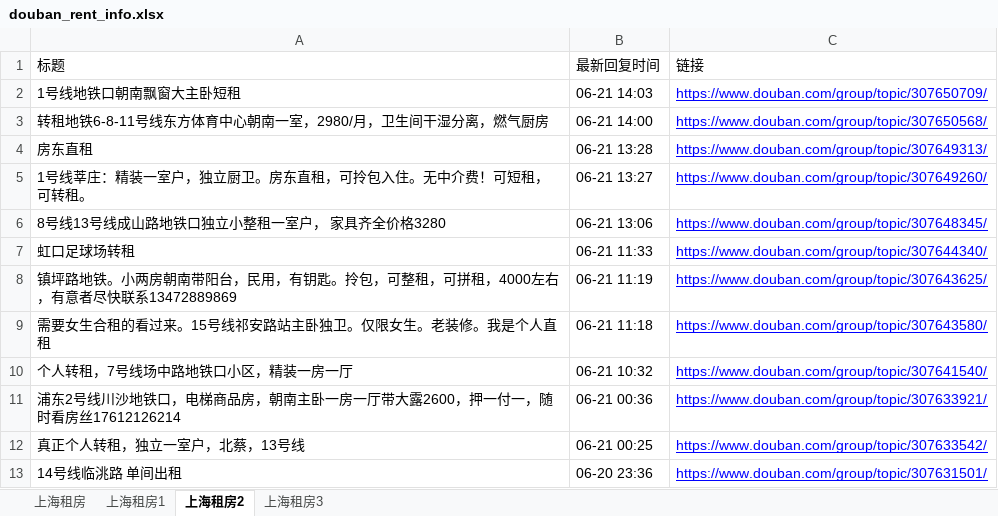
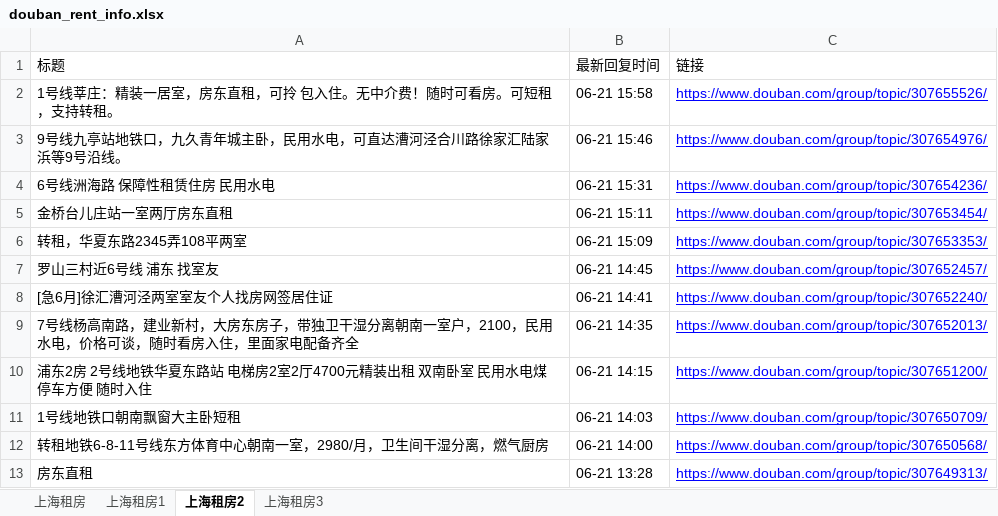
Before and after one commit to RyanShi0118/rent-info-crawler, an Excel workbook: douban_rent_info.xlsx, sheet 上海租房2, drawn as a sheet; only a part is shown; the shorter side is filled out with more unchanged rows; values as stored, in another font and other column widths than the file's, no borders; the diff names each change by its address in the sheet, - before the commit and + after, or states it on an @@ line.

```diff
--- a/douban_rent_info.xlsx (sheet 上海租房2)
+++ b/douban_rent_info.xlsx (sheet 上海租房2)
+row 2: 1号线莘庄：精装一居室，房东直租，可拎 包入住。无中介费！随时可看房。可短租，支持转租。 | 06-21 15:58 | https://www.douban.com/group/topic/307655526/
+row 3: 9号线九亭站地铁口，九久青年城主卧，民用水电，可直达漕河泾合川路徐家汇陆家浜等9号沿线。 | 06-21 15:46 | https://www.douban.com/group/topic/307654976/
+row 4: 6号线洲海路 保障性租赁住房 民用水电 | 06-21 15:31 | https://www.douban.com/group/topic/307654236/
+row 5: 金桥台儿庄站一室两厅房东直租 | 06-21 15:11 | https://www.douban.com/group/topic/307653454/
+row 6: 转租，华夏东路2345弄108平两室 | 06-21 15:09 | https://www.douban.com/group/topic/307653353/
+row 7: 罗山三村近6号线 浦东 找室友 | 06-21 14:45 | https://www.douban.com/group/topic/307652457/
+row 8: [急6月]徐汇漕河泾两室室友个人找房网签居住证 | 06-21 14:41 | https://www.douban.com/group/topic/307652240/
+row 9: 7号线杨高南路，建业新村，大房东房子，带独卫干湿分离朝南一室户，2100，民用水电，价格可谈，随时看房入住，里面家电配备齐全 | 06-21 14:35 | https://www.douban.com/group/topic/307652013/
+row 10: 浦东2房 2号线地铁华夏东路站 电梯房2室2厅4700元精装出租 双南卧室 民用水电煤 停车方便 随时入住 | 06-21 14:15 | https://www.douban.com/group/topic/307651200/
```
Also changed, not shown: sheet 上海租房, sheet 上海租房1, sheet 上海租房3, filtered_rent_info.xlsx, 1 other file.
